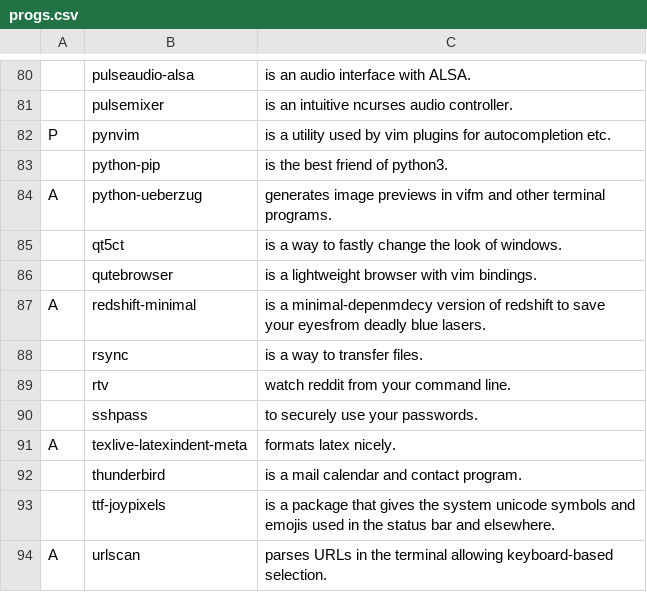
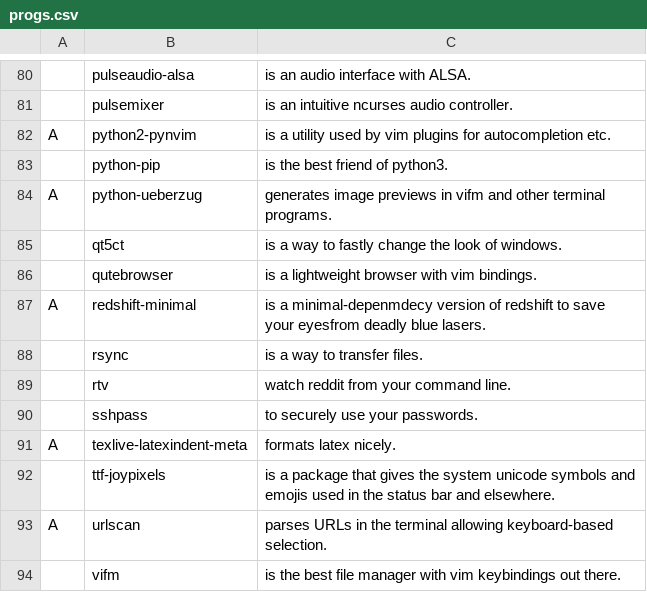
Before and after one commit to tiyn/larbs, a CSV file: resources/progs.csv, drawn as a sheet; only a part is shown, gaps mark what is left out; the shorter side is filled out with more unchanged rows; removed rows and columns are numbered as before the commit, all else as after; the diff names each change by its address in the sheet, - before the commit and + after, or states it on an @@ line.

Commit message:
packages cleanup

```diff
--- a/resources/progs.csv
+++ b/resources/progs.csv
-row 82: P | pynvim | is a utility used by vim plugins for autocompletion etc.
+row 82: A | python2-pynvim | is a utility used by vim plugins for autocompletion etc.
-row 92:  | thunderbird | is a mail calendar and contact program.
```
